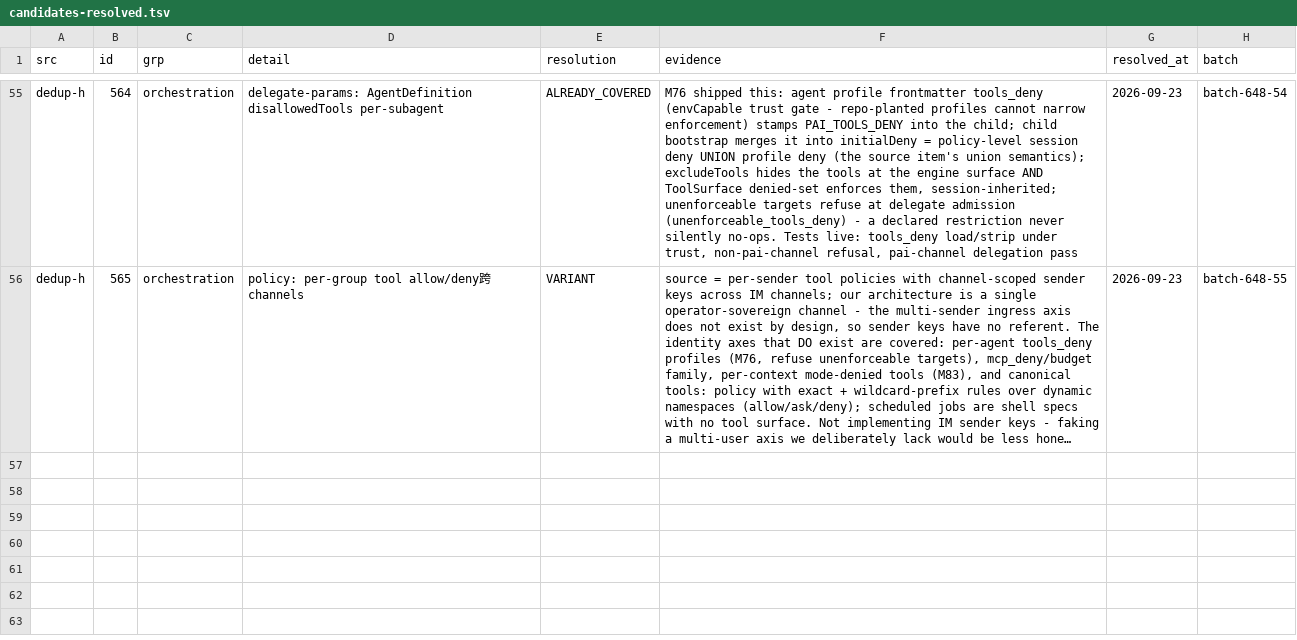
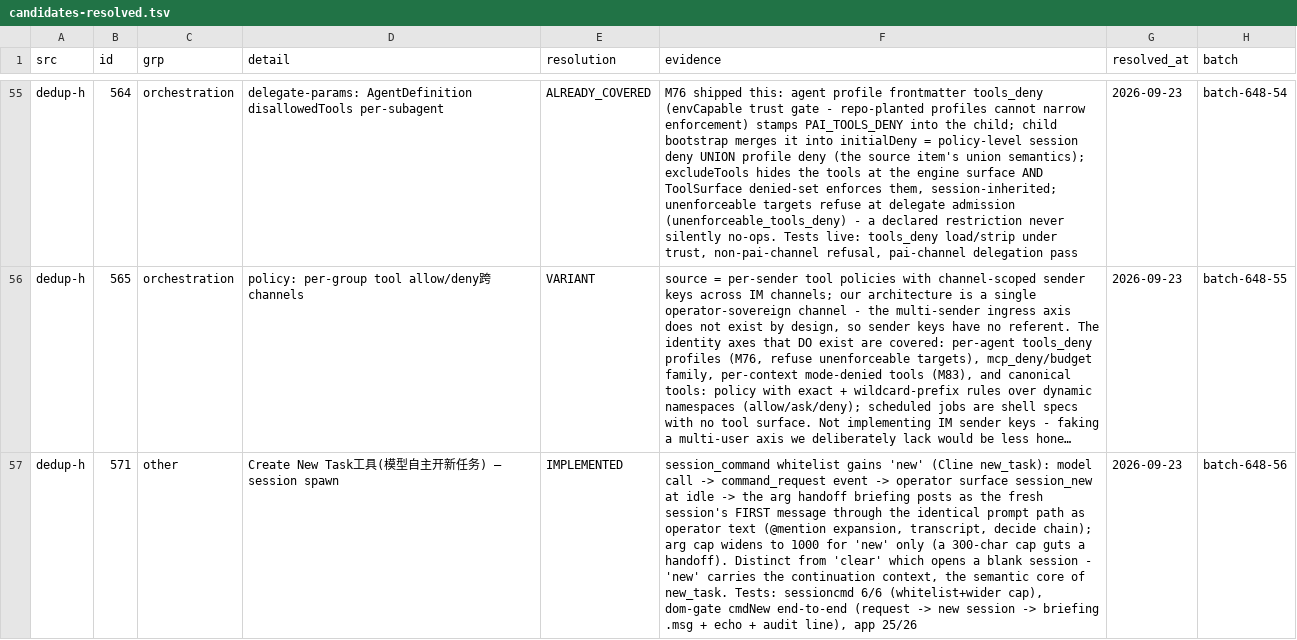
Before and after one commit to ooooooooooooooooooop/personal-ai, a TSV file: research/agent-harness-survey-v1/changelogs/_midreview/candidates-resolved.tsv, drawn as a sheet; only a part is shown, gaps mark what is left out; long unchanged cells end in …; the diff names each change by its address in the sheet, - before the commit and + after, or states it on an @@ line.

Commit message:
dedup-h #571 IMPLEMENTED: model-initiated new task (Cline new_task)
648 sequential ledger #56. session_command gains 'new': the model emits a
command_request; at idle the operator surface runs session_new, then posts
the arg handoff briefing as the fresh session's FIRST message through the
same prompt path operator text takes (@mention expansion, transcript,
decide chain). 'new' widens the arg cap to 1000 - a 300-char cap guts a
context handoff; other commands unchanged. Distinct from 'clear' (blank
session): 'new' carries continuation context, the semantic core of
Cline's Create New Task.

Tests: sessioncmd 6/6 (whitelist + wider cap); dom-gate cmdNew e2e -
request -> new session -> briefing user msg + echo + audit line;
app 25/26.

```diff
--- a/research/agent-harness-survey-v1/changelogs/_midreview/candidates-resolved.tsv
+++ b/research/agent-harness-survey-v1/changelogs/_midreview/candidates-resolved.tsv
+row 57: dedup-h | 571 | other | Create New Task工具(模型自主开新任务) — session spawn | IMPLEMENTED | session_command whitelist gains 'new' (Cline new_task): model call -> command_request event -> operator surface session_new at idle -> the arg handoff briefing posts as the fresh session's FIRST message through the identical prompt path as operator text (@mention expansion, transcript, decide chain); arg cap widens to 1000 for 'new' only (a 300-char cap guts a handoff). Distinct from 'clear' which opens a blank session - 'new' carries the continuation context, the semantic core of new_task. Tests: sessioncmd 6/6 (whitelist+wider cap), dom-gate cmdNew end-to-end (request -> new session -> briefing .msg + echo + audit line), app 25/26 | 2026-09-23 | batch-648-56
```
Also changed, not shown: 5 other files.
